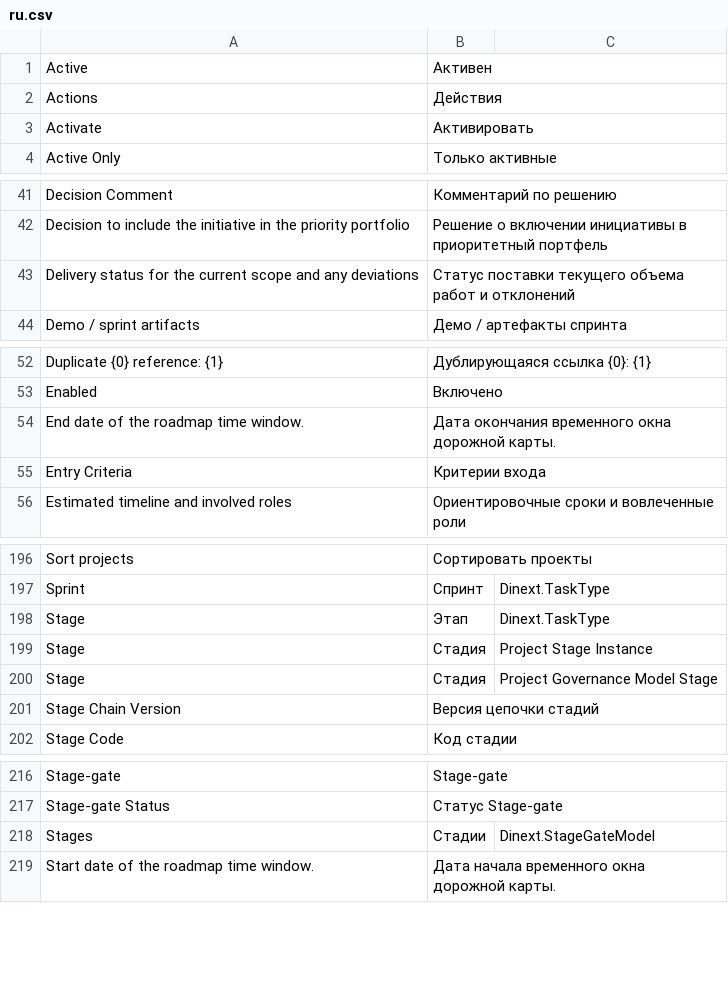
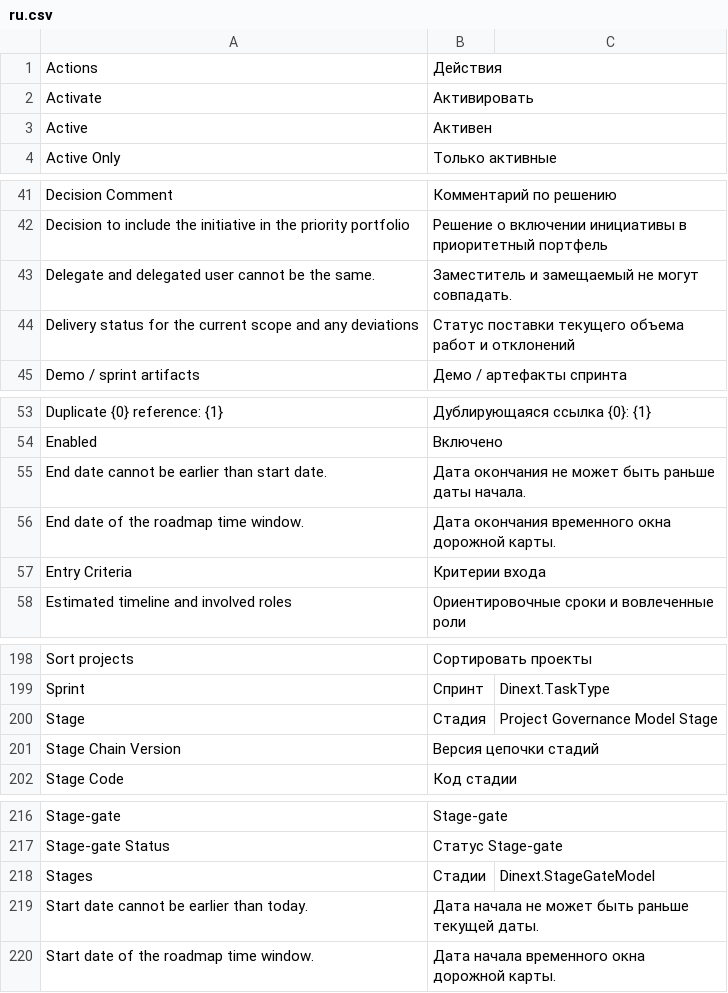
Before and after one commit to Dinext-pro/dinext-project-stage-gate, a CSV file: dinext_project_stage_gate/translations/ru.csv, drawn as a sheet; only a part is shown, gaps mark what is left out.

Commit message:
fix(i18n): English __() sources + ru.csv
Refs ISS-2026-02952

```diff
--- a/dinext_project_stage_gate/translations/ru.csv
+++ b/dinext_project_stage_gate/translations/ru.csv
@@ -1,4 +1,4 @@
-"Active","Активен",""
 "Actions","Действия",""
 "Activate","Активировать",""
+"Active","Активен",""
 "Active Only","Только активные",""
@@ -42,2 +42,3 @@
 "Decision to include the initiative in the priority portfolio","Решение о включении инициативы в приоритетный портфель",""
+"Delegate and delegated user cannot be the same.","Заместитель и замещаемый не могут совпадать.",""
 "Delivery status for the current scope and any deviations","Статус поставки текущего объема работ и отклонений",""
@@ -53,2 +54,3 @@
 "Enabled","Включено",""
+"End date cannot be earlier than start date.","Дата окончания не может быть раньше даты начала.",""
 "End date of the roadmap time window.","Дата окончания временного окна дорожной карты.",""
@@ -197,4 +199,2 @@
 "Sprint","Спринт","Dinext.TaskType"
-"Stage","Этап","Dinext.TaskType"
-"Stage","Стадия","Project Stage Instance"
 "Stage","Стадия","Project Governance Model Stage"
@@ -218,2 +218,3 @@
 "Stages","Стадии","Dinext.StageGateModel"
+"Start date cannot be earlier than today.","Дата начала не может быть раньше текущей даты.",""
 "Start date of the roadmap time window.","Дата начала временного окна дорожной карты.",""
```
